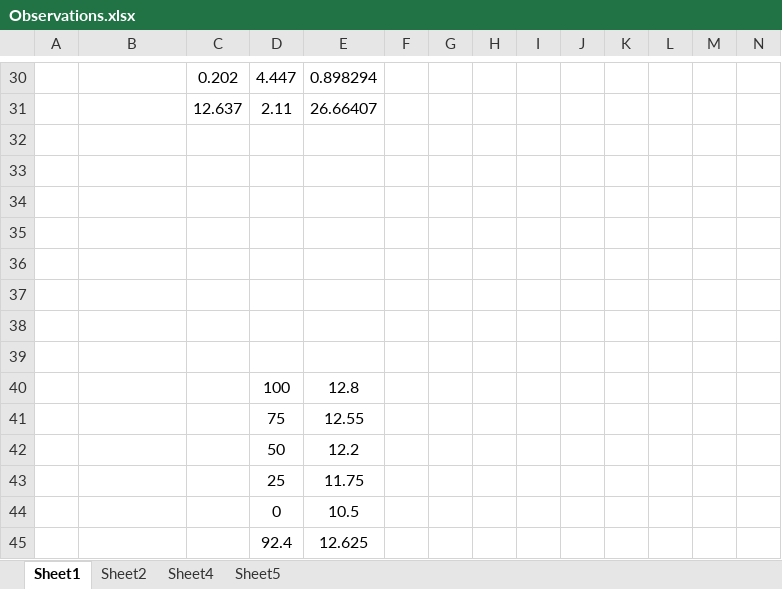
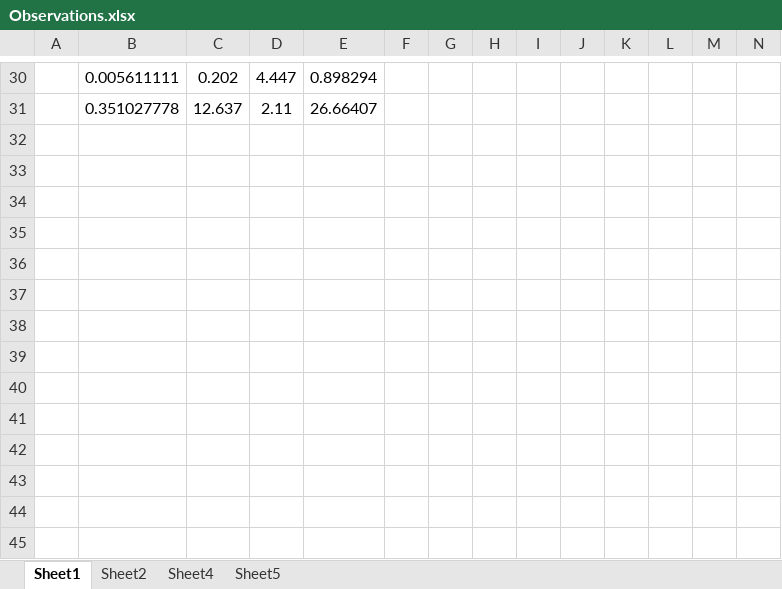
Before and after one commit to sn89vivek/PowerLab, an Excel workbook: Submissions/Experiment 1/Observations.xlsx, sheet Sheet1, drawn as a sheet; only a part is shown, gaps mark what is left out; values as stored, in another font and other column widths than the file's, no borders; charts and pictures not drawn; rows hold the shown columns only; the diff covers the shown part only; the diff names each change by its address in the sheet, - before the commit and + after, or states it on an @@ line.

```diff
--- a/Submissions/Experiment 1/Observations.xlsx (sheet Sheet1)
+++ b/Submissions/Experiment 1/Observations.xlsx (sheet Sheet1)
-B30: (empty)
+B30: 0.005611111
-B31: (empty)
+B31: 0.351027778
-row 32: (empty)
-row 33: (empty)
-row 34: (empty)
-row 35: (empty)
-row 36: (empty)
-row 37: (empty)
-row 38: (empty)
-row 39: (empty)
-row 40:  |  |  | 100 | 12.8
-row 41:  |  |  | 75 | 12.55
-row 42:  |  |  | 50 | 12.2
-row 43:  |  |  | 25 | 11.75
-row 44:  |  |  | 0 | 10.5
-row 45:  |  |  | 92.4 | 12.625
```
Also changed, not shown: 28 edited cells elsewhere in this sheet, sheet Sheet5, sheet Sheet4, sheet Sheet2, charts or pictures, 20 other files.
